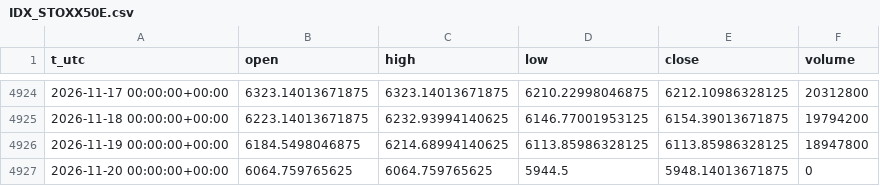
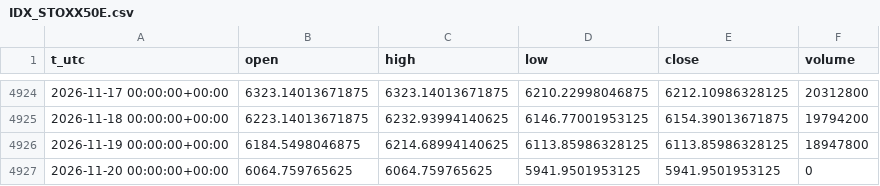
Before and after one commit to egedogann/piyasa-veri, a CSV file: data/d1/IDX_STOXX50E.csv, drawn as a sheet; only a part is shown, gaps mark what is left out.

```diff
--- a/data/d1/IDX_STOXX50E.csv
+++ b/data/d1/IDX_STOXX50E.csv
@@ -4926,2 +4926,2 @@ t_utc,open,high,low,close,volume
 2026-11-19 00:00:00+00:00,6184.5498046875,6214.68994140625,6113.85986328125,6113.85986328125,18947800
-2026-11-20 00:00:00+00:00,6064.759765625,6064.759765625,5944.5,5948.14013671875,0
+2026-11-20 00:00:00+00:00,6064.759765625,6064.759765625,5941.9501953125,5941.9501953125,0
```
Also changed, not shown: data/d1/SMH.csv, data/d1/TLT.csv, 44 other files.
